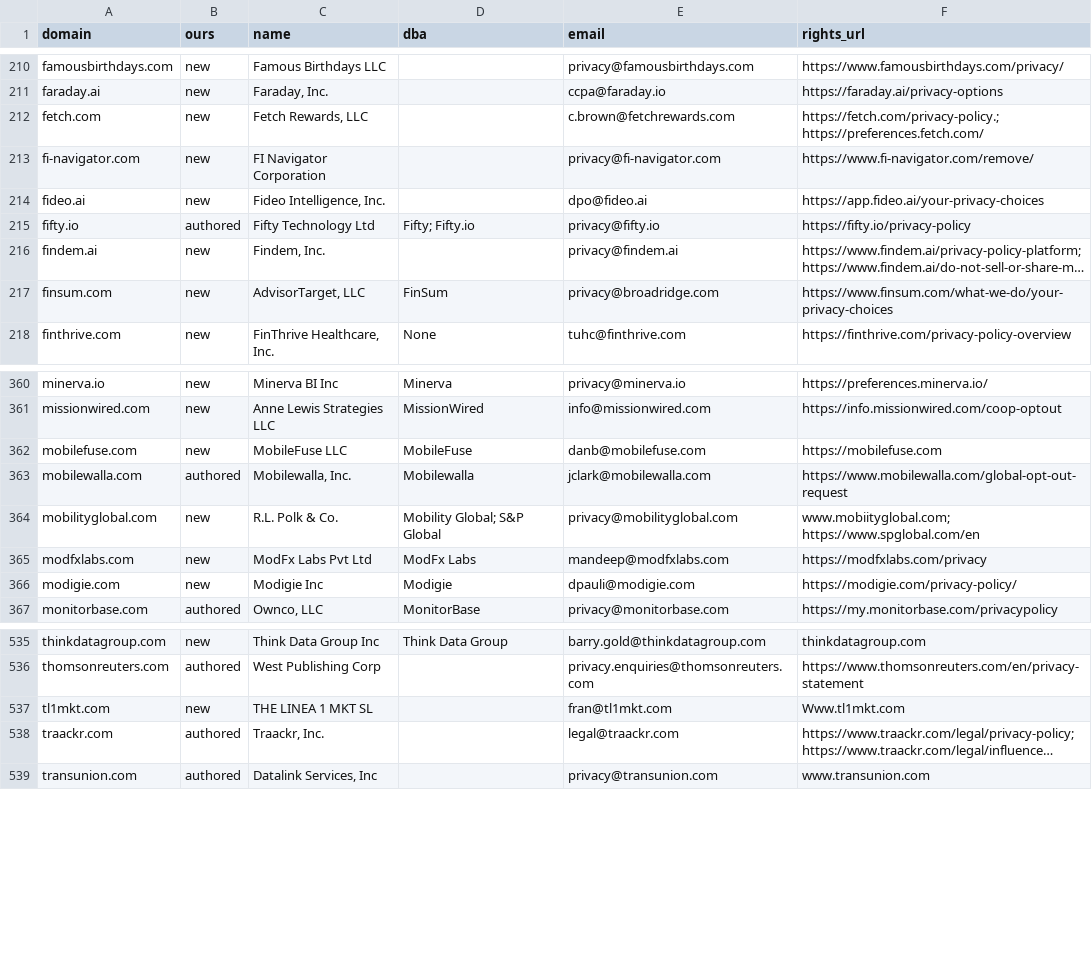
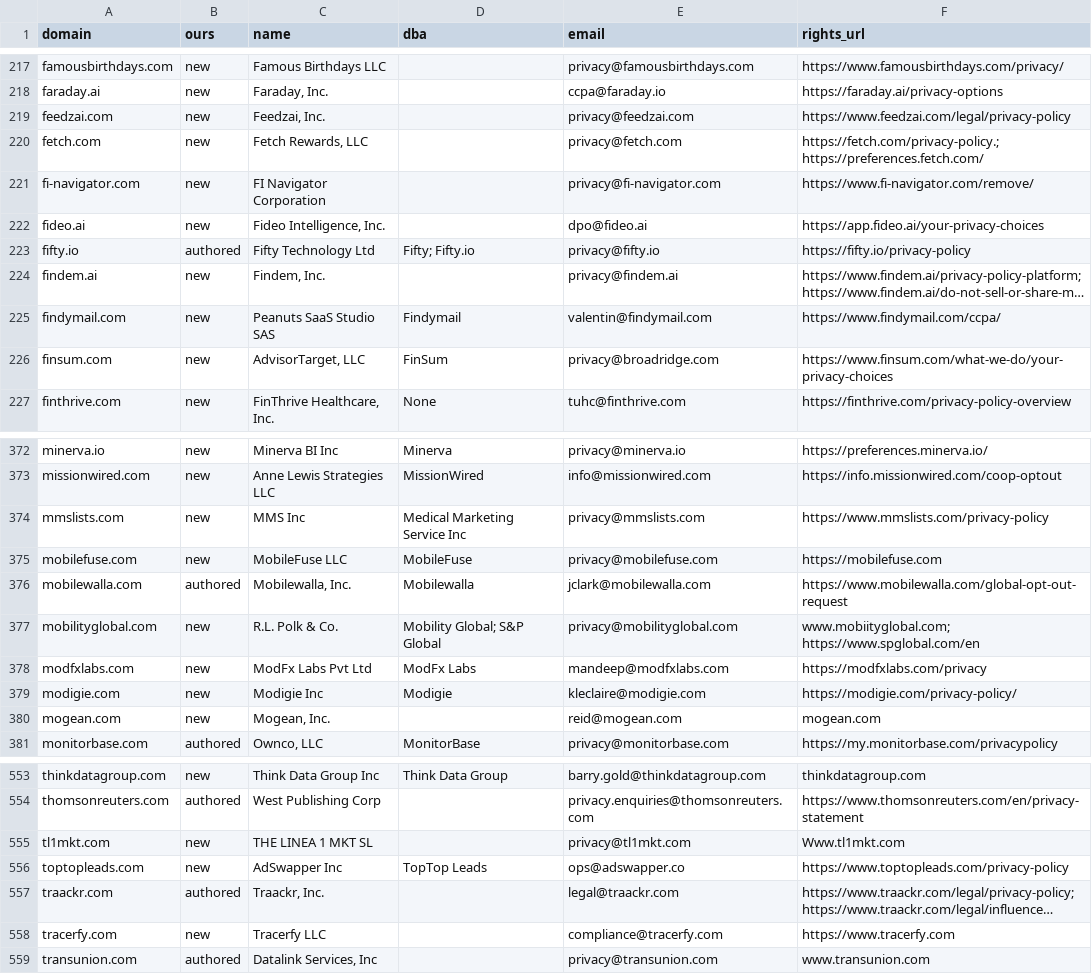
Before and after one commit to markramm/data-broker-registry, a TSV file: monitor/upstream/ca-registry.tsv, drawn as a sheet; only a part is shown, gaps mark what is left out; long unchanged cells end in …; addresses are those after the commit; the diff covers the shown part only; the diff names each change by its address in the sheet, - before the commit and + after, or states it on an @@ line.

```diff
--- a/monitor/upstream/ca-registry.tsv
+++ b/monitor/upstream/ca-registry.tsv
+row 219: feedzai.com | new | Feedzai, Inc. |  | privacy@feedzai.com | https://www.feedzai.com/legal/privacy-policy
-E220 (email): c.brown@fetchrewards.com
+E220 (email): privacy@fetch.com
+row 225: findymail.com | new | Peanuts SaaS Studio SAS | Findymail | valentin@findymail.com | https://www.findymail.com/ccpa/
+row 374: mmslists.com | new | MMS Inc | Medical Marketing Service Inc | privacy@mmslists.com | https://www.mmslists.com/privacy-policy
-E375 (email): danb@mobilefuse.com
+E375 (email): privacy@mobilefuse.com
-E379 (email): dpauli@modigie.com
+E379 (email): kleclaire@modigie.com
+row 380: mogean.com | new | Mogean, Inc. |  | reid@mogean.com | mogean.com
-E555 (email): fran@tl1mkt.com
+E555 (email): privacy@tl1mkt.com
+row 556: toptopleads.com | new | AdSwapper Inc | TopTop Leads | ops@adswapper.co | https://www.toptopleads.com/privacy-policy
+row 558: tracerfy.com | new | Tracerfy LLC |  | compliance@tracerfy.com | https://www.tracerfy.com
```
Also changed, not shown: 18 added rows, 2 removed rows and 40 edited cells elsewhere in this file, 11 other files.
